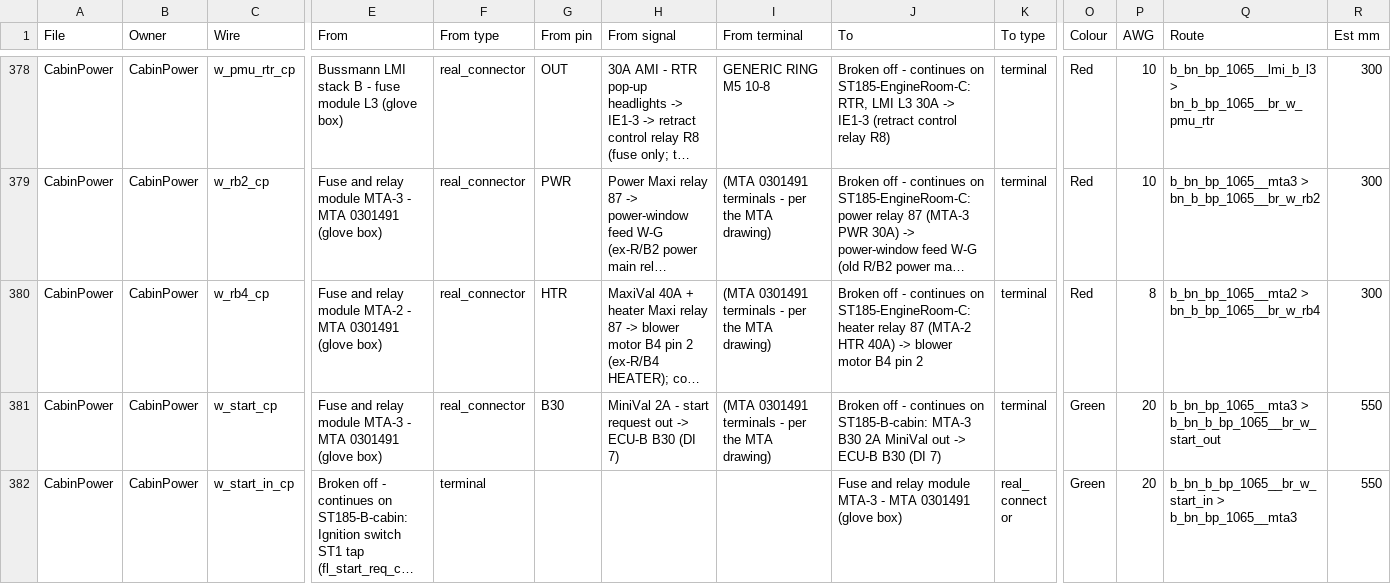
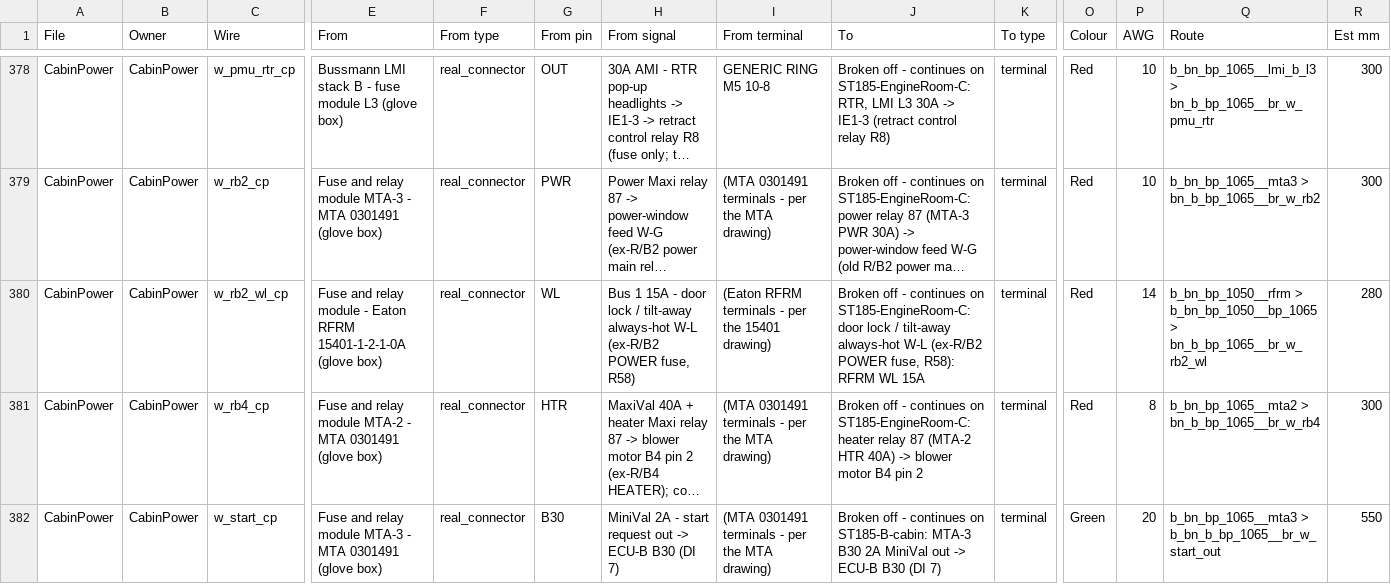
Before and after one commit to living-relation/st185-link-ecu-config, a CSV file: docs/harness/HARNESS-BUILD-LIST.csv, drawn as a sheet; only a part is shown, gaps mark what is left out; the shorter side is filled out with more unchanged rows; long unchanged cells end in …; rows hold the shown columns only; the diff covers the shown part only; the diff names each change by its address in the sheet, - before the commit and + after, or states it on an @@ line.

```diff
--- a/docs/harness/HARNESS-BUILD-LIST.csv
+++ b/docs/harness/HARNESS-BUILD-LIST.csv
+row 380: CabinPower | CabinPower | w_rb2_wl_cp | Fuse and relay module - Eaton RFRM 15401-1-2-1-0A (glove box) | real_connector | WL | Bus 1 15A - door lock / tilt-away always-hot W-L (ex-R/B2 POWER fuse, R58) | (Eaton RFRM terminals - per the 15401 drawing) | Broken off - continues on ST185-EngineRoom-C: door lock / tilt-away always-hot W-L (ex-R/B2 POWER fuse, R58): RFRM WL 15A | terminal | Red | 14 | b_bn_bp_1050__rfrm > b_bn_bp_1050__bp_1065 > bn_b_bp_1065__br_w_rb2_wl | 280
```
Also changed, not shown: 1 added row and 1 edited cell elsewhere in this file, 6 other files.
